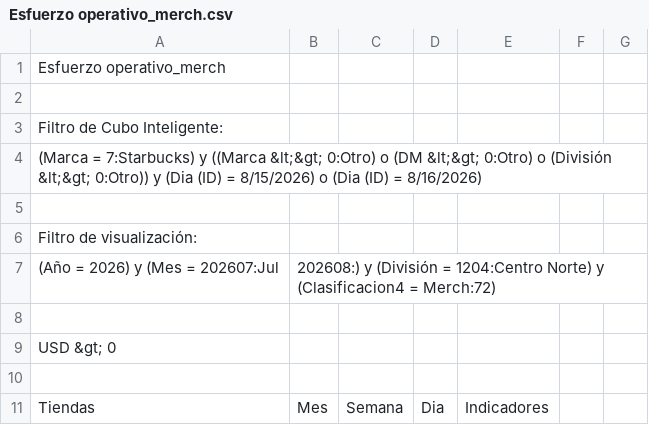
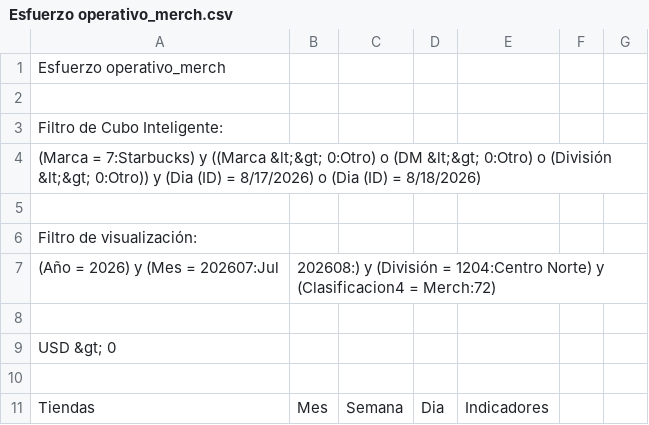
Before and after one commit to sbx-mex/Esfuerzo_Operativo, a CSV file: data/Esfuerzo operativo_merch.csv, drawn as a sheet; only a part is shown; the diff names each change by its address in the sheet, - before the commit and + after, or states it on an @@ line.

```diff
--- a/data/Esfuerzo operativo_merch.csv
+++ b/data/Esfuerzo operativo_merch.csv
-A4: …(ID) = 8/15/2026) o (Dia (ID) = 8/16/2026)
+A4: …(ID) = 8/17/2026) o (Dia (ID) = 8/18/2026)
```
Also changed, not shown: 1 other file.
